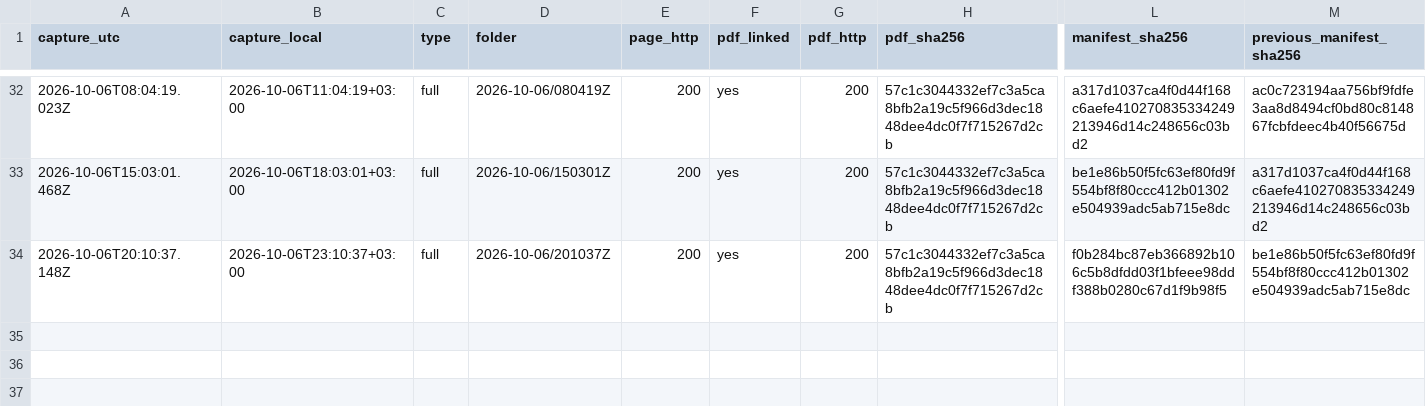
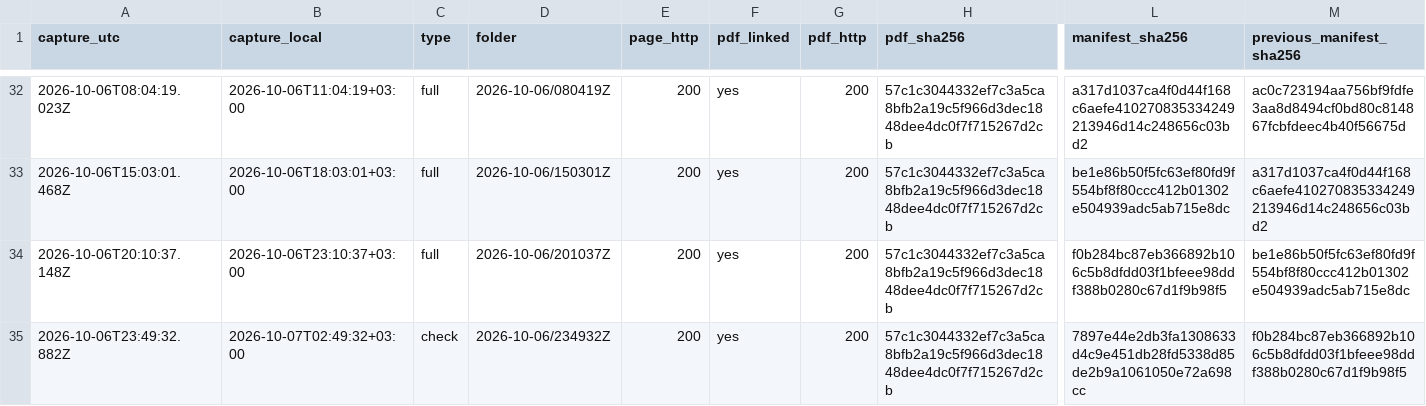
Before and after one commit to irinamarton/aq_proof, a CSV file: archive/log.csv, drawn as a sheet; only a part is shown, gaps mark what is left out; rows hold the shown columns only; the diff names each change by its address in the sheet, - before the commit and + after, or states it on an @@ line.

```diff
--- a/archive/log.csv
+++ b/archive/log.csv
+row 35: 2026-10-06T23:49:32.882Z | 2026-10-07T02:49:32+03:00 | check | 2026-10-06/234932Z | 200 | yes | 200 | 57c1c3044332ef7c3a5ca8bfb2a19c5f966d3dec1848dee4dc0f7f715267d2cb | 7897e44e2db3fa1308633d4c9e451db28fd5338d85de2b9a1061050e72a698cc | f0b284bc87eb366892b106c5b8dfdd03f1bfeee98ddf388b0280c67d1f9b98f5
```
Also changed, not shown: 13 other files.
